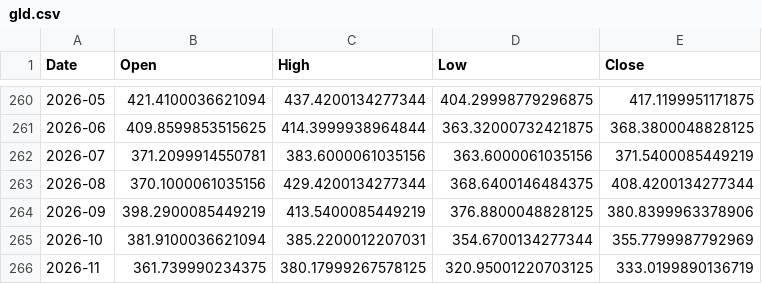
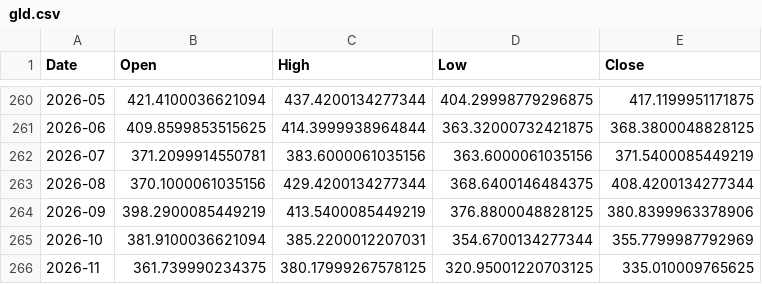
Before and after one commit to usmangemini6-spec/US_Stocks, a CSV file: tools/cycles/cycles_data/gld.csv, drawn as a sheet; only a part is shown, gaps mark what is left out.

```diff
--- a/tools/cycles/cycles_data/gld.csv
+++ b/tools/cycles/cycles_data/gld.csv
@@ -265,2 +265,2 @@ Date,Open,High,Low,Close
 2026-10,381.9100036621094,385.2200012207031,354.6700134277344,355.7799987792969
-2026-11,361.739990234375,380.17999267578125,320.95001220703125,333.0199890136719
+2026-11,361.739990234375,380.17999267578125,320.95001220703125,335.010009765625
```
Also changed, not shown: tools/cycles/cycles_data/brent.csv, tools/cycles/cycles_data/oil.csv, 20 other files.
